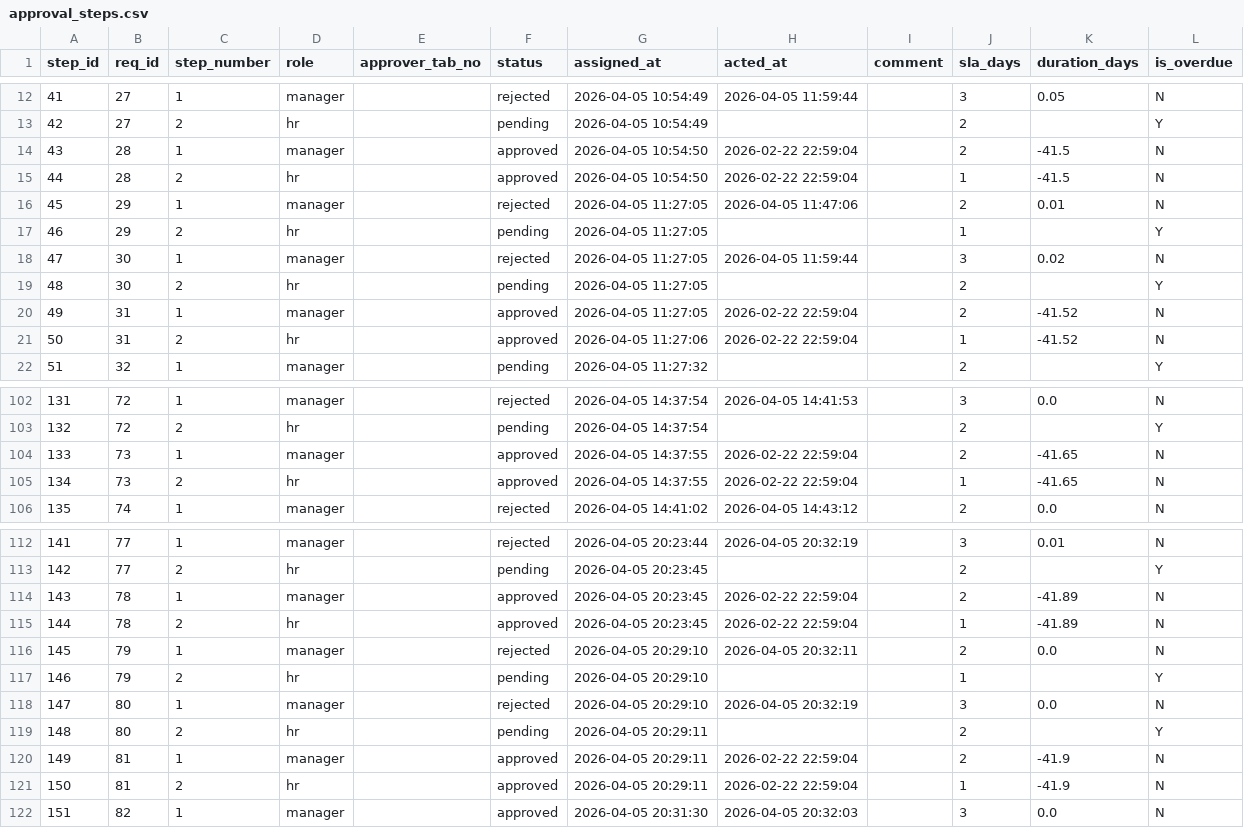
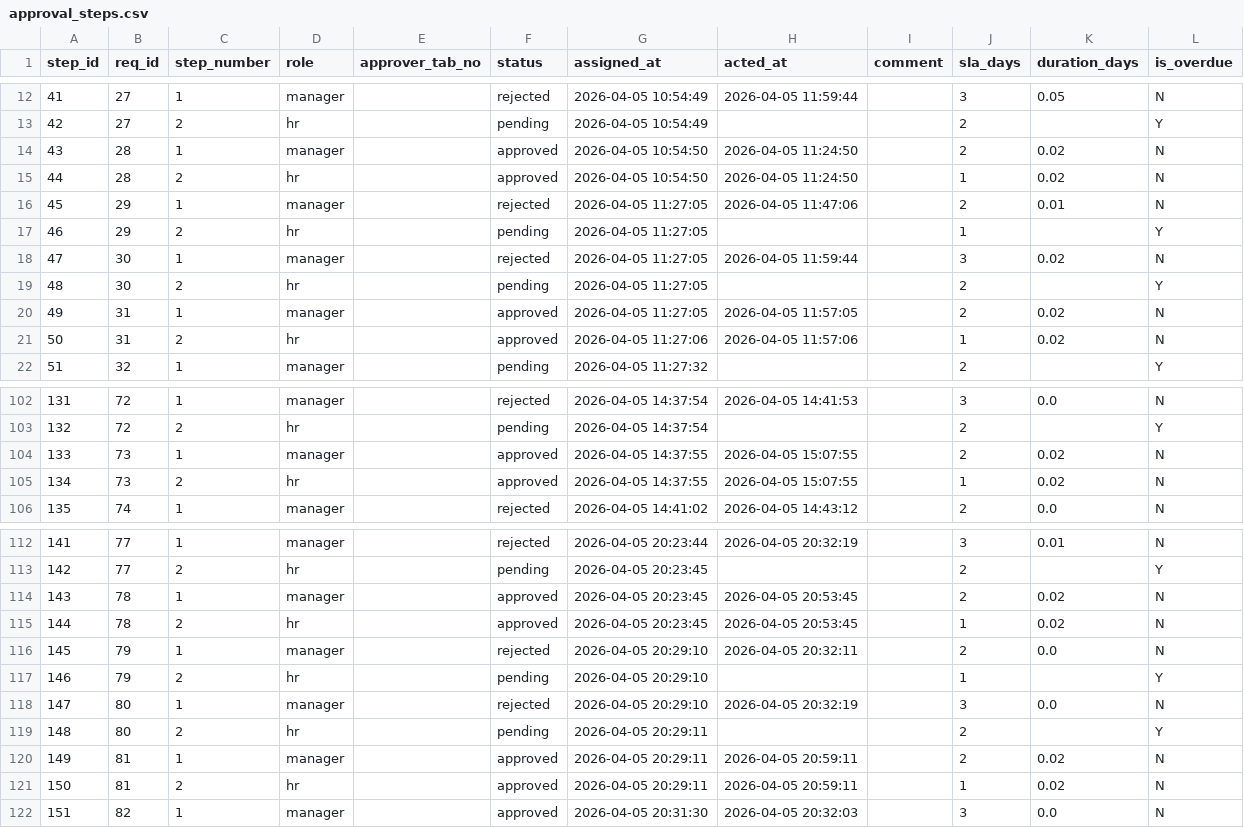
Before and after one commit to Helen11-png/coursework_2nd_term_bachelor, a CSV file: data/approval_steps.csv, drawn as a sheet; only a part is shown, gaps mark what is left out; the diff covers the shown part only.

```diff
--- a/data/approval_steps.csv
+++ b/data/approval_steps.csv
@@ -13,4 +13,4 @@ step_id,req_id,step_number,role,approver_tab_no,status,assigned_at,acted_at,comm
 42,27,2,hr,,pending,2026-04-05 10:54:49,,,2,,Y
-43,28,1,manager,,approved,2026-04-05 10:54:50,2026-02-22 22:59:04,,2,-41.5,N
-44,28,2,hr,,approved,2026-04-05 10:54:50,2026-02-22 22:59:04,,1,-41.5,N
+43,28,1,manager,,approved,2026-04-05 10:54:50,2026-04-05 11:24:50,,2,0.02,N
+44,28,2,hr,,approved,2026-04-05 10:54:50,2026-04-05 11:24:50,,1,0.02,N
 45,29,1,manager,,rejected,2026-04-05 11:27:05,2026-04-05 11:47:06,,2,0.01,N
@@ -19,4 +19,4 @@ step_id,req_id,step_number,role,approver_tab_no,status,assigned_at,acted_at,comm
 48,30,2,hr,,pending,2026-04-05 11:27:05,,,2,,Y
-49,31,1,manager,,approved,2026-04-05 11:27:05,2026-02-22 22:59:04,,2,-41.52,N
-50,31,2,hr,,approved,2026-04-05 11:27:06,2026-02-22 22:59:04,,1,-41.52,N
+49,31,1,manager,,approved,2026-04-05 11:27:05,2026-04-05 11:57:05,,2,0.02,N
+50,31,2,hr,,approved,2026-04-05 11:27:06,2026-04-05 11:57:06,,1,0.02,N
 51,32,1,manager,,pending,2026-04-05 11:27:32,,,2,,Y
@@ -103,4 +103,4 @@ step_id,req_id,step_number,role,approver_tab_no,status,assigned_at,acted_at,comm
 132,72,2,hr,,pending,2026-04-05 14:37:54,,,2,,Y
-133,73,1,manager,,approved,2026-04-05 14:37:55,2026-02-22 22:59:04,,2,-41.65,N
-134,73,2,hr,,approved,2026-04-05 14:37:55,2026-02-22 22:59:04,,1,-41.65,N
+133,73,1,manager,,approved,2026-04-05 14:37:55,2026-04-05 15:07:55,,2,0.02,N
+134,73,2,hr,,approved,2026-04-05 14:37:55,2026-04-05 15:07:55,,1,0.02,N
 135,74,1,manager,,rejected,2026-04-05 14:41:02,2026-04-05 14:43:12,,2,0.0,N
@@ -113,4 +113,4 @@ step_id,req_id,step_number,role,approver_tab_no,status,assigned_at,acted_at,comm
 142,77,2,hr,,pending,2026-04-05 20:23:45,,,2,,Y
-143,78,1,manager,,approved,2026-04-05 20:23:45,2026-02-22 22:59:04,,2,-41.89,N
-144,78,2,hr,,approved,2026-04-05 20:23:45,2026-02-22 22:59:04,,1,-41.89,N
+143,78,1,manager,,approved,2026-04-05 20:23:45,2026-04-05 20:53:45,,2,0.02,N
+144,78,2,hr,,approved,2026-04-05 20:23:45,2026-04-05 20:53:45,,1,0.02,N
 145,79,1,manager,,rejected,2026-04-05 20:29:10,2026-04-05 20:32:11,,2,0.0,N
@@ -119,4 +119,4 @@ step_id,req_id,step_number,role,approver_tab_no,status,assigned_at,acted_at,comm
 148,80,2,hr,,pending,2026-04-05 20:29:11,,,2,,Y
-149,81,1,manager,,approved,2026-04-05 20:29:11,2026-02-22 22:59:04,,2,-41.9,N
-150,81,2,hr,,approved,2026-04-05 20:29:11,2026-02-22 22:59:04,,1,-41.9,N
+149,81,1,manager,,approved,2026-04-05 20:29:11,2026-04-05 20:59:11,,2,0.02,N
+150,81,2,hr,,approved,2026-04-05 20:29:11,2026-04-05 20:59:11,,1,0.02,N
 151,82,1,manager,,approved,2026-04-05 20:31:30,2026-04-05 20:32:03,,3,0.0,N
```
Also changed, not shown: 44 edited cells elsewhere in this file, 1 other file.
